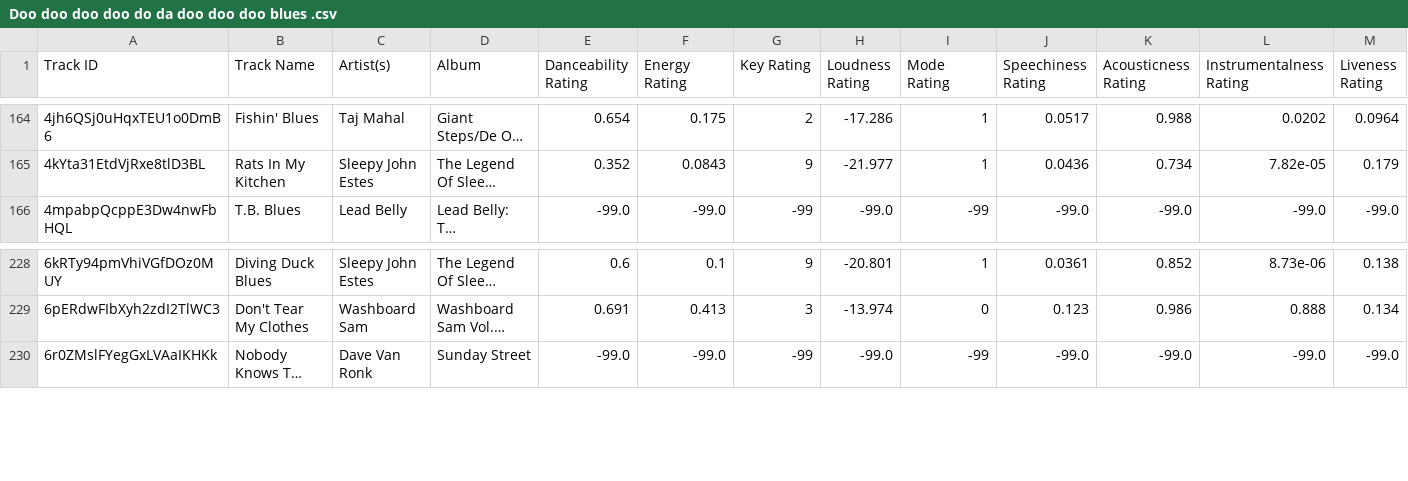
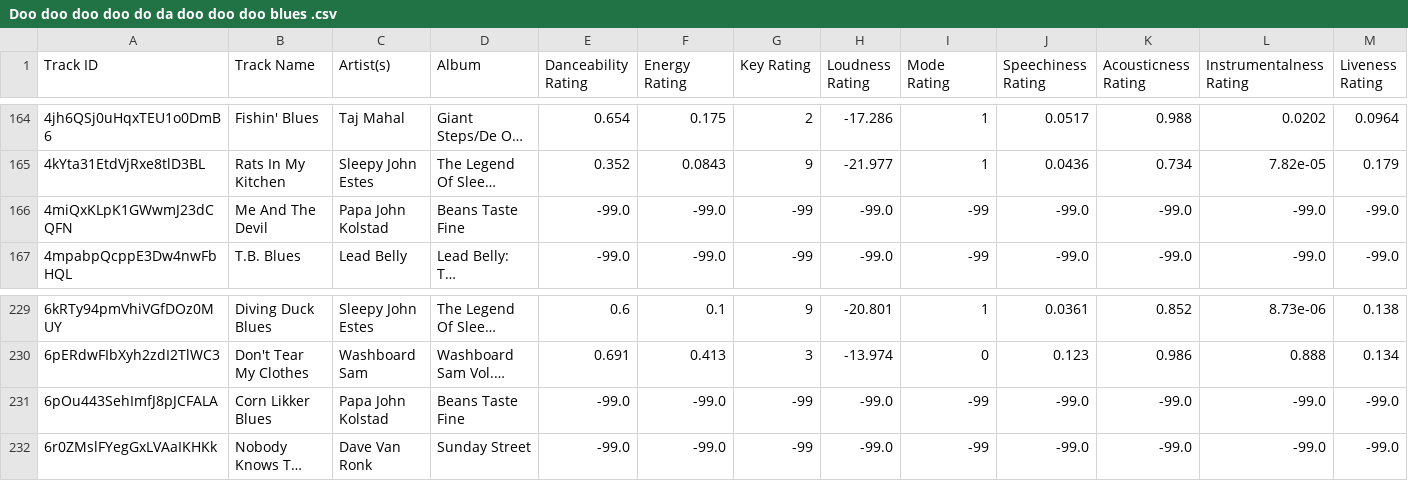
Before and after one commit to seamusmcn/seamusmcn.github.io, a CSV file: S_playlists/Doo doo doo doo do da doo doo doo blues .csv, drawn as a sheet; only a part is shown, gaps mark what is left out; long unchanged cells end in …; rows hold the shown columns only; the diff names each change by its address in the sheet, - before the commit and + after, or states it on an @@ line.

```diff
--- a/S_playlists/Doo doo doo doo do da doo doo doo blues .csv
+++ b/S_playlists/Doo doo doo doo do da doo doo doo blues .csv
+row 166: 4miQxKLpK1GWwmJ23dCQFN | Me And The Devil | Papa John Kolstad | Beans Taste Fine | -99.0 | -99.0 | -99 | -99.0 | -99 | -99.0 | -99.0 | -99.0 | -99.0
+row 231: 6pOu443SehImfJ8pJCFALA | Corn Likker Blues | Papa John Kolstad | Beans Taste Fine | -99.0 | -99.0 | -99 | -99.0 | -99 | -99.0 | -99.0 | -99.0 | -99.0
```
Also changed, not shown: S_playlists/Giddeyup.csv, S_playlists/I'm Schitzophrenic.csv, 5 other files.
